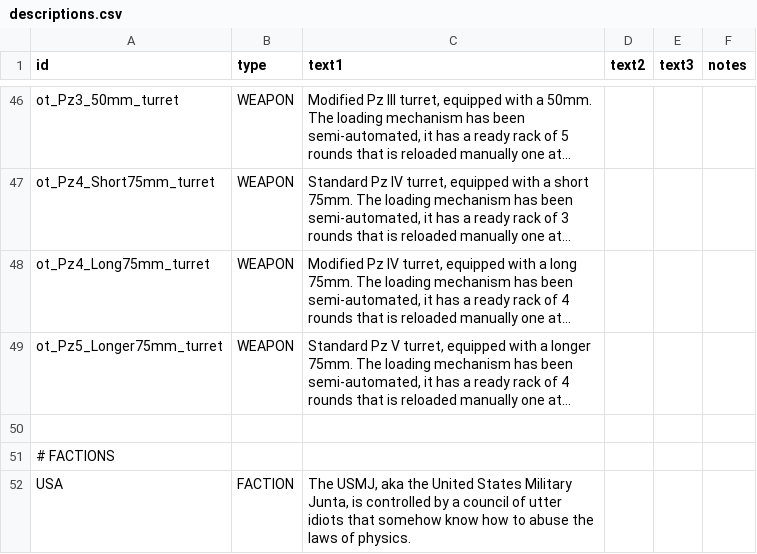
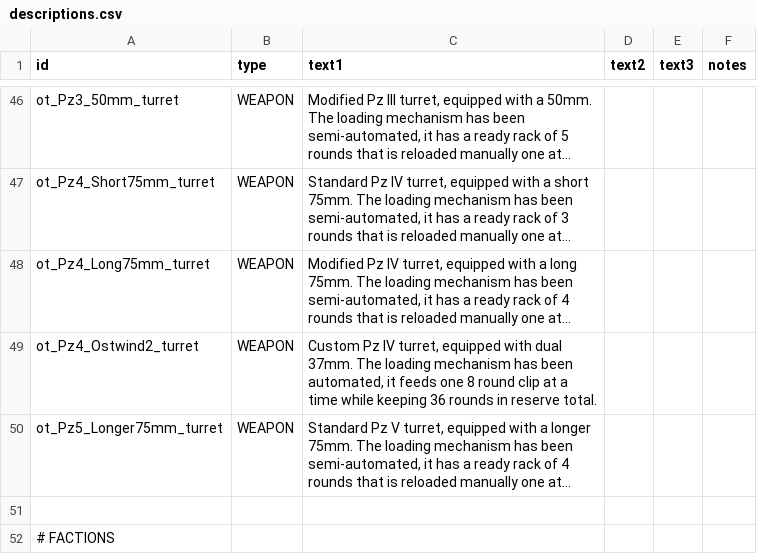
Before and after one commit to OfflcerSam/TankSector, a CSV file: data/strings/descriptions.csv, drawn as a sheet; only a part is shown, gaps mark what is left out; the shorter side is filled out with more unchanged rows; long unchanged cells end in …; the diff names each change by its address in the sheet, - before the commit and + after, or states it on an @@ line.

```diff
--- a/data/strings/descriptions.csv
+++ b/data/strings/descriptions.csv
+row 49: ot_Pz4_Ostwind2_turret | WEAPON | Custom Pz IV turret, equipped with dual 37mm. The loading mechanism has been automated, it feeds one 8 round clip at a time while keeping 36 rounds in reserve total.
```
Also changed, not shown: data/weapons/weapon_data.csv, 7 other files.
